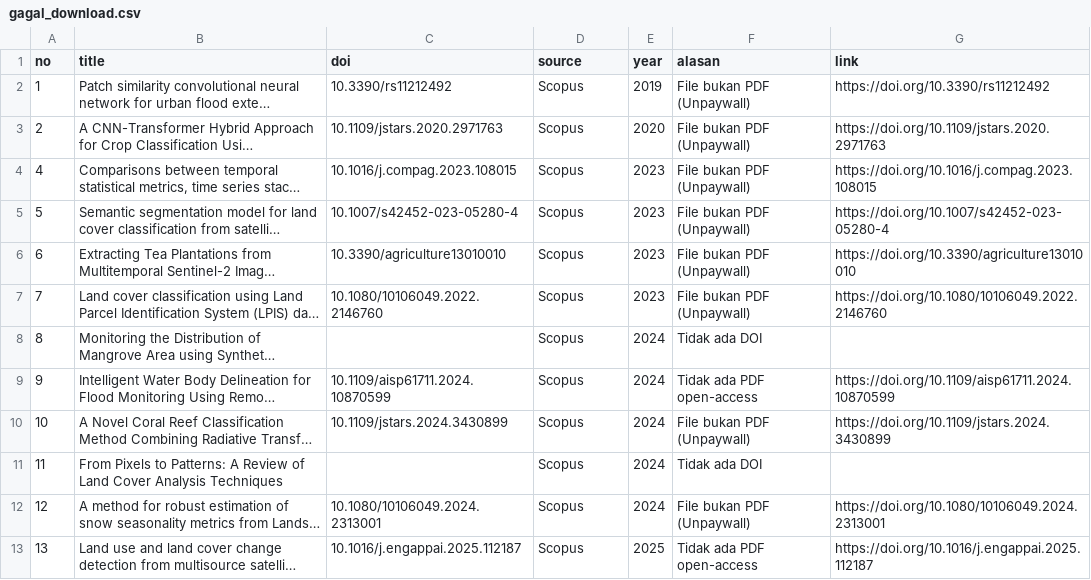
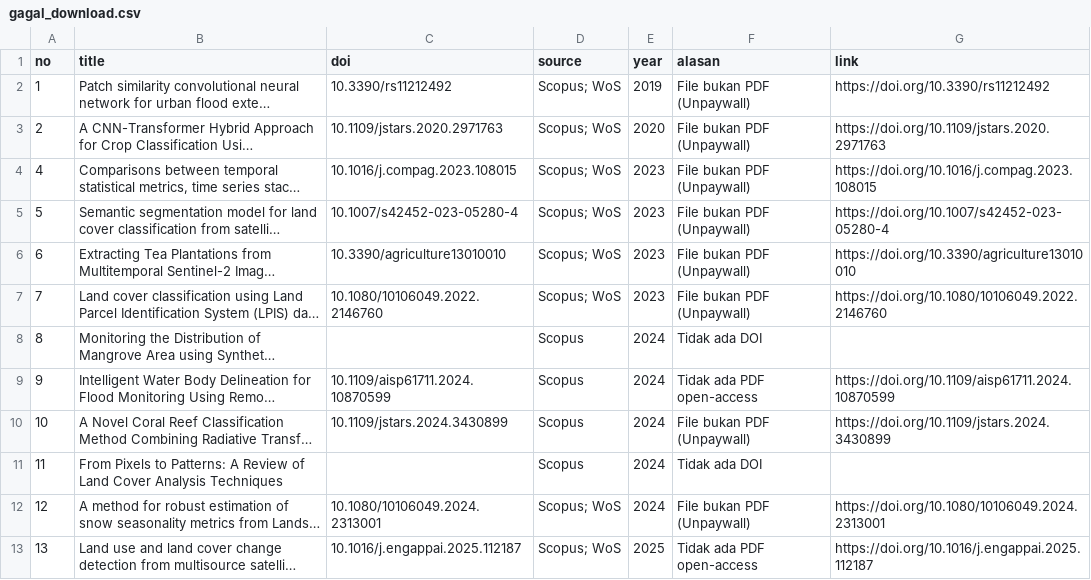
Before and after one commit to Angger23-155/ppw, a CSV file: ppw/pdf_downloads/gagal_download.csv, drawn as a sheet; only a part is shown; long unchanged cells end in …; the diff covers the shown part only; the diff names each change by its address in the sheet, - before the commit and + after, or states it on an @@ line.

```diff
--- a/ppw/pdf_downloads/gagal_download.csv
+++ b/ppw/pdf_downloads/gagal_download.csv
-D2:D7 (source): Scopus
+D2:D7 (source): Scopus; WoS
-D12:D13 (source): Scopus
+D12:D13 (source): Scopus; WoS
```
Also changed, not shown: 1 added row and 9 edited cells elsewhere in this file, ppw/hasil_slr/abstrak_kosong.csv, ppw/hasil_slr/log_pencarian.csv, 5 other files.
